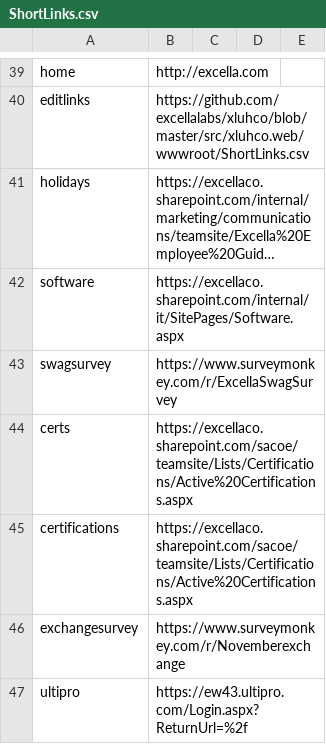
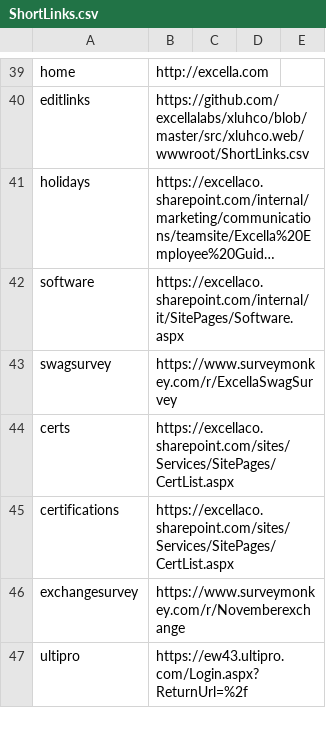
Before and after one commit to excellalabs/xluhco, a CSV file: src/xluhco.web/wwwroot/ShortLinks.csv, drawn as a sheet; only a part is shown, gaps mark what is left out; long unchanged cells end in ….

Commit message:
Update ShortLinks.csv

```diff
--- a/src/xluhco.web/wwwroot/ShortLinks.csv
+++ b/src/xluhco.web/wwwroot/ShortLinks.csv
@@ -43,4 +43,4 @@ software,https://excellaco.sharepoint.com/internal/it/SitePages/Software.aspx
 swagsurvey,https://www.surveymonkey.com/r/ExcellaSwagSurvey
-certs,https://excellaco.sharepoint.com/sacoe/teamsite/Lists/Certifications/Active%20Certifications.aspx
-certifications,https://excellaco.sharepoint.com/sacoe/teamsite/Lists/Certifications/Active%20Certifications.aspx
+certs,https://excellaco.sharepoint.com/sites/Services/SitePages/CertList.aspx
+certifications,https://excellaco.sharepoint.com/sites/Services/SitePages/CertList.aspx
 exchangesurvey,https://www.surveymonkey.com/r/Novemberexchange
```
